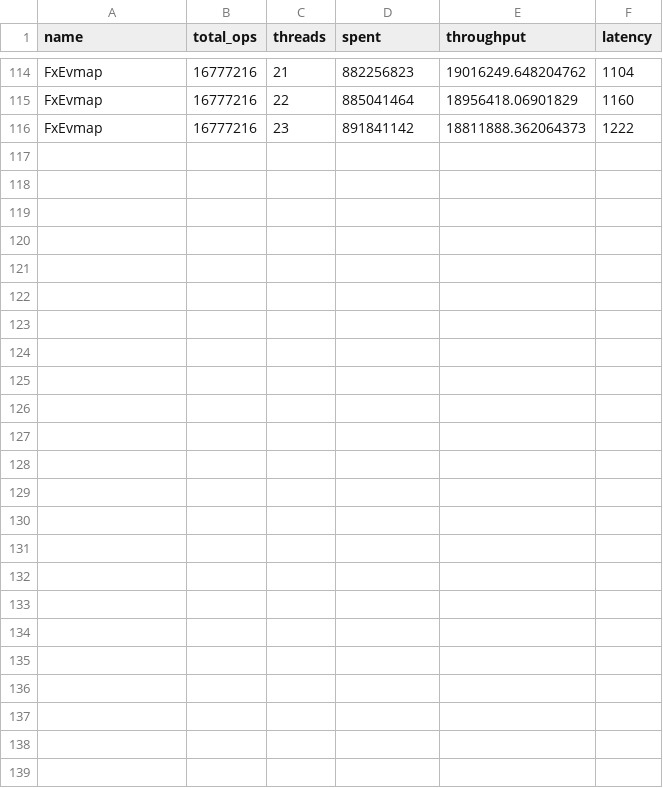
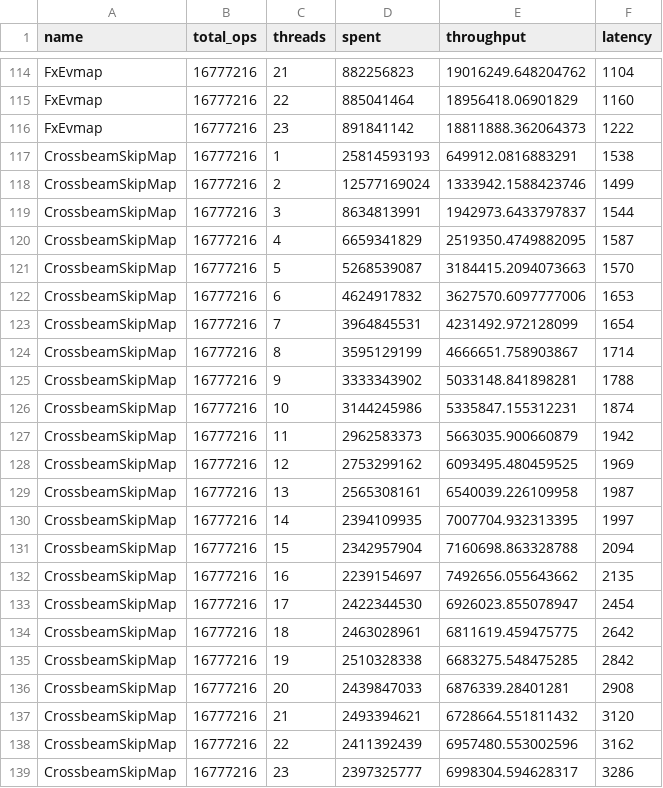
Before and after one commit to xacrimon/conc-map-bench, a CSV file: results/ReadHeavy.fx.csv, drawn as a sheet; only a part is shown, gaps mark what is left out.

```diff
--- a/results/ReadHeavy.fx.csv
+++ b/results/ReadHeavy.fx.csv
@@ -116 +116,24 @@ FxEvmap,16777216,22,885041464,18956418.06901829,1160
 FxEvmap,16777216,23,891841142,18811888.362064373,1222
+CrossbeamSkipMap,16777216,1,25814593193,649912.0816883291,1538
+CrossbeamSkipMap,16777216,2,12577169024,1333942.1588423746,1499
+CrossbeamSkipMap,16777216,3,8634813991,1942973.6433797837,1544
+CrossbeamSkipMap,16777216,4,6659341829,2519350.4749882095,1587
+CrossbeamSkipMap,16777216,5,5268539087,3184415.2094073663,1570
+CrossbeamSkipMap,16777216,6,4624917832,3627570.6097777006,1653
+CrossbeamSkipMap,16777216,7,3964845531,4231492.972128099,1654
+CrossbeamSkipMap,16777216,8,3595129199,4666651.758903867,1714
+CrossbeamSkipMap,16777216,9,3333343902,5033148.841898281,1788
+CrossbeamSkipMap,16777216,10,3144245986,5335847.155312231,1874
+CrossbeamSkipMap,16777216,11,2962583373,5663035.900660879,1942
+CrossbeamSkipMap,16777216,12,2753299162,6093495.480459525,1969
+CrossbeamSkipMap,16777216,13,2565308161,6540039.226109958,1987
+CrossbeamSkipMap,16777216,14,2394109935,7007704.932313395,1997
+CrossbeamSkipMap,16777216,15,2342957904,7160698.863328788,2094
+CrossbeamSkipMap,16777216,16,2239154697,7492656.055643662,2135
+CrossbeamSkipMap,16777216,17,2422344530,6926023.855078947,2454
+CrossbeamSkipMap,16777216,18,2463028961,6811619.459475775,2642
+CrossbeamSkipMap,16777216,19,2510328338,6683275.548475285,2842
+CrossbeamSkipMap,16777216,20,2439847033,6876339.28401281,2908
+CrossbeamSkipMap,16777216,21,2493394621,6728664.551811432,3120
+CrossbeamSkipMap,16777216,22,2411392439,6957480.553002596,3162
+CrossbeamSkipMap,16777216,23,2397325777,6998304.594628317,3286
```
Also changed, not shown: results/Exchange.fx.csv, results/Exchange.std.csv, 16 other files.
